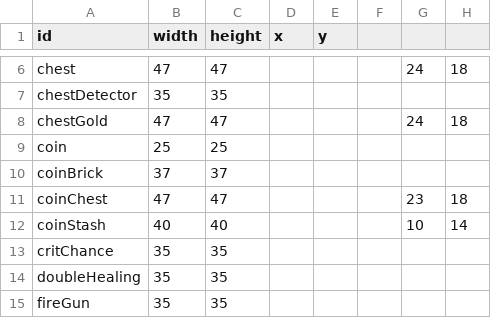
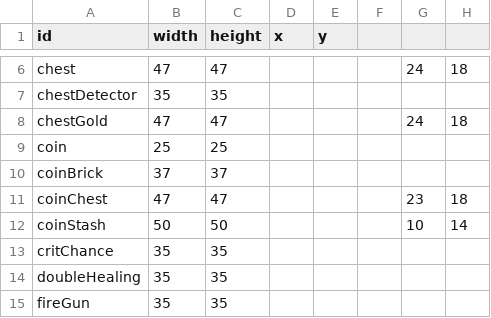
Before and after one commit to SupraGamesCommunity/map-siu, a CSV file: data/icons.csv, drawn as a sheet; only a part is shown, gaps mark what is left out.

```diff
--- a/data/icons.csv
+++ b/data/icons.csv
@@ -11,3 +11,3 @@ coinBrick,37,37,,,,,
 coinChest,47,47,,,,23,18
-coinStash,40,40,,,,10,14
+coinStash,50,50,,,,10,14
 critChance,35,35,,,,,
```
Also changed, not shown: data/gold.csv.
